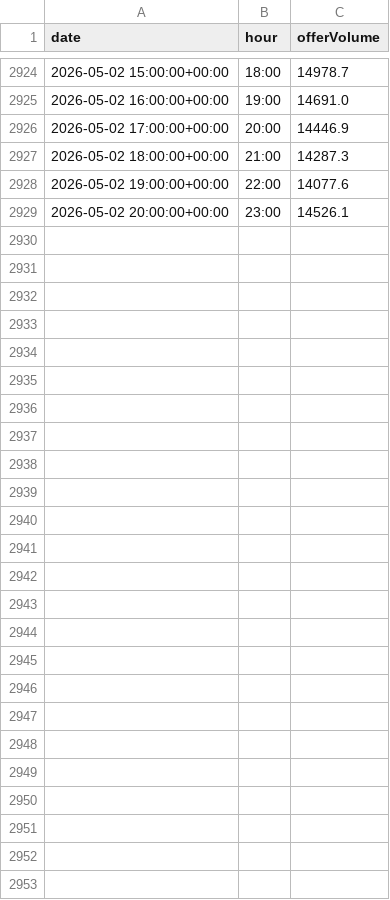
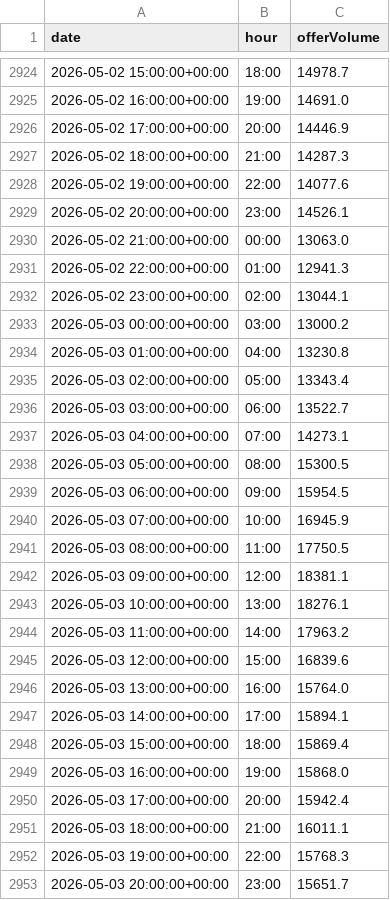
Before and after one commit to Welunversvesh/epias-tahmin, a CSV file: pi_offer_2026.csv, drawn as a sheet; only a part is shown, gaps mark what is left out.

Commit message:
Guncelle: pi_offer_2026.csv

```diff
--- a/pi_offer_2026.csv
+++ b/pi_offer_2026.csv
@@ -2929 +2929,25 @@ date,hour,offerVolume
 2026-05-02 20:00:00+00:00,23:00,14526.1
+2026-05-02 21:00:00+00:00,00:00,13063.0
+2026-05-02 22:00:00+00:00,01:00,12941.3
+2026-05-02 23:00:00+00:00,02:00,13044.1
+2026-05-03 00:00:00+00:00,03:00,13000.2
+2026-05-03 01:00:00+00:00,04:00,13230.8
+2026-05-03 02:00:00+00:00,05:00,13343.4
+2026-05-03 03:00:00+00:00,06:00,13522.7
+2026-05-03 04:00:00+00:00,07:00,14273.1
+2026-05-03 05:00:00+00:00,08:00,15300.5
+2026-05-03 06:00:00+00:00,09:00,15954.5
+2026-05-03 07:00:00+00:00,10:00,16945.9
+2026-05-03 08:00:00+00:00,11:00,17750.5
+2026-05-03 09:00:00+00:00,12:00,18381.1
+2026-05-03 10:00:00+00:00,13:00,18276.1
+2026-05-03 11:00:00+00:00,14:00,17963.2
+2026-05-03 12:00:00+00:00,15:00,16839.6
+2026-05-03 13:00:00+00:00,16:00,15764.0
+2026-05-03 14:00:00+00:00,17:00,15894.1
+2026-05-03 15:00:00+00:00,18:00,15869.4
+2026-05-03 16:00:00+00:00,19:00,15868.0
+2026-05-03 17:00:00+00:00,20:00,15942.4
+2026-05-03 18:00:00+00:00,21:00,16011.1
+2026-05-03 19:00:00+00:00,22:00,15768.3
+2026-05-03 20:00:00+00:00,23:00,15651.7
```
